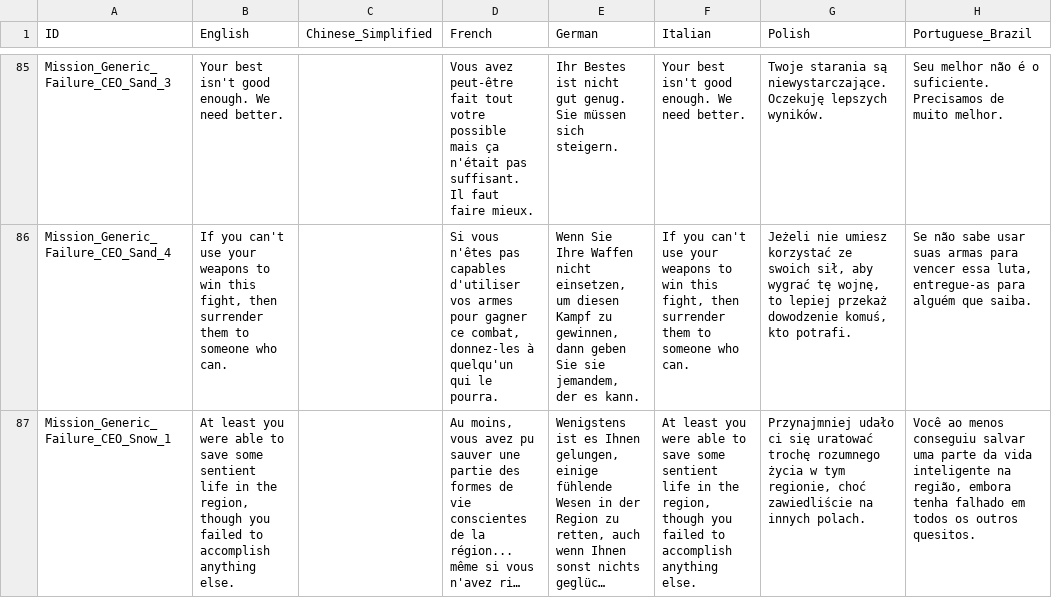
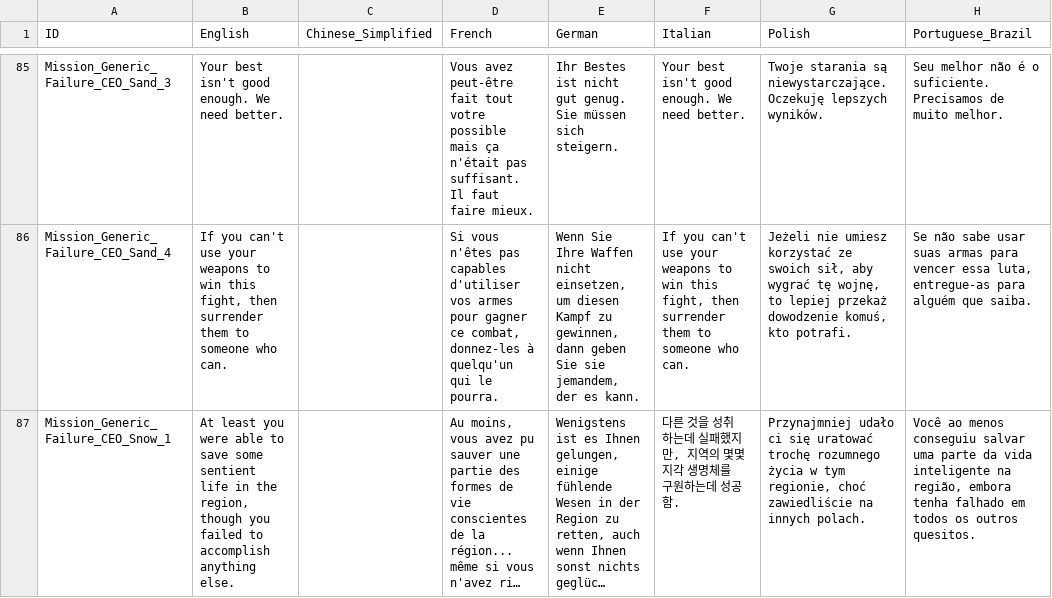
Before and after one commit to marona42/ITBKoreanPatch, a CSV file: scripts/localization/Missions.csv, drawn as a sheet; only a part is shown, gaps mark what is left out; long unchanged cells end in …; the diff covers the shown part only; the diff names each change by its address in the sheet, - before the commit and + after, or states it on an @@ line.

```diff
--- a/scripts/localization/Missions.csv
+++ b/scripts/localization/Missions.csv
-F87 (Italian): At least you were able to save some sentient life in the region, though you failed to accomplish anything else.
+F87 (Italian): 다른 것을 성취하는데 실패했지만, 지역의 몇몇 지각 생명체를 구원하는데 성공함.
```
Also changed, not shown: 72 edited cells elsewhere in this file, 2 other files.
